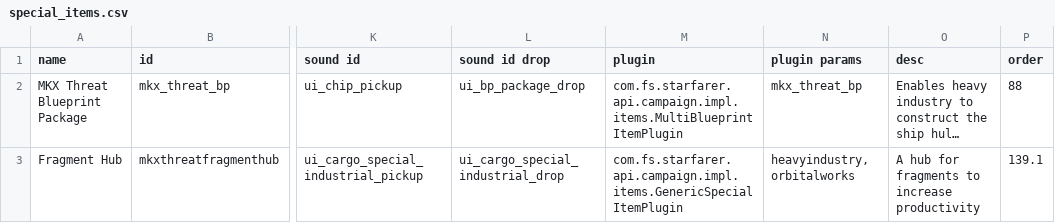
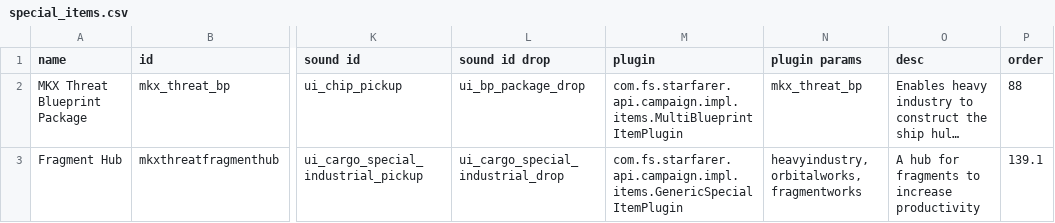
Before and after one commit to SyndicateGamingNetwork/MKX-Threat, a CSV file: data/campaign/special_items.csv, drawn as a sheet; only a part is shown, gaps mark what is left out; long unchanged cells end in …; the diff names each change by its address in the sheet, - before the commit and + after, or states it on an @@ line.

```diff
--- a/data/campaign/special_items.csv
+++ b/data/campaign/special_items.csv
-N3 (plugin params): heavyindustry, orbitalworks
+N3 (plugin params): heavyindustry, orbitalworks, fragmentworks
```
Also changed, not shown: data/campaign/industries.csv, data/hullmods/hull_mods.csv, 21 other files.
